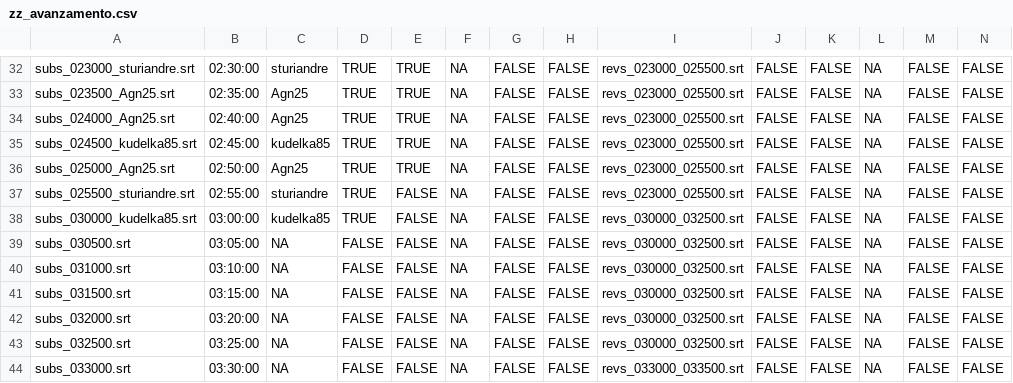
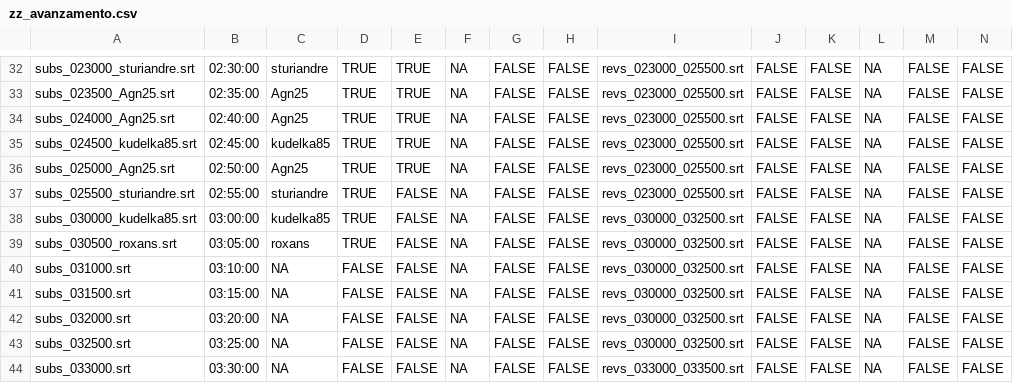
Before and after one commit to sturiandre/av_it_subs, a CSV file: subs/gymix/zz_avanzamento.csv, drawn as a sheet; only a part is shown, gaps mark what is left out.

```diff
--- a/subs/gymix/zz_avanzamento.csv
+++ b/subs/gymix/zz_avanzamento.csv
@@ -38,3 +38,3 @@
 "subs_030000_kudelka85.srt","03:00:00","kudelka85",TRUE,FALSE,NA,FALSE,FALSE,"revs_030000_032500.srt",FALSE,FALSE,NA,FALSE,FALSE
-"subs_030500.srt","03:05:00",NA,FALSE,FALSE,NA,FALSE,FALSE,"revs_030000_032500.srt",FALSE,FALSE,NA,FALSE,FALSE
+"subs_030500_roxans.srt","03:05:00","roxans",TRUE,FALSE,NA,FALSE,FALSE,"revs_030000_032500.srt",FALSE,FALSE,NA,FALSE,FALSE
 "subs_031000.srt","03:10:00",NA,FALSE,FALSE,NA,FALSE,FALSE,"revs_030000_032500.srt",FALSE,FALSE,NA,FALSE,FALSE
```
Also changed, not shown: 1 other file.
